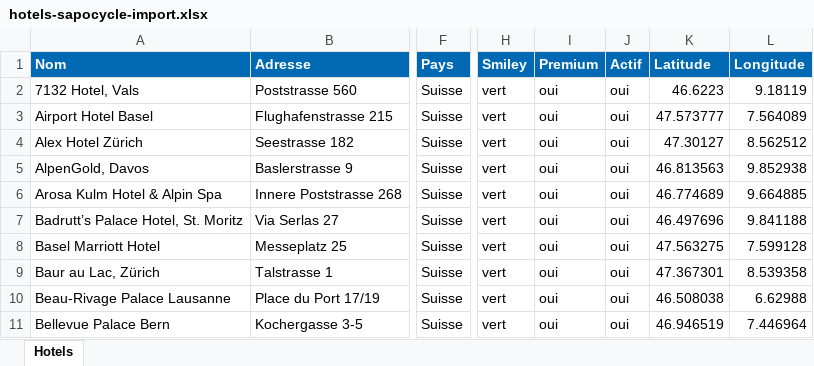
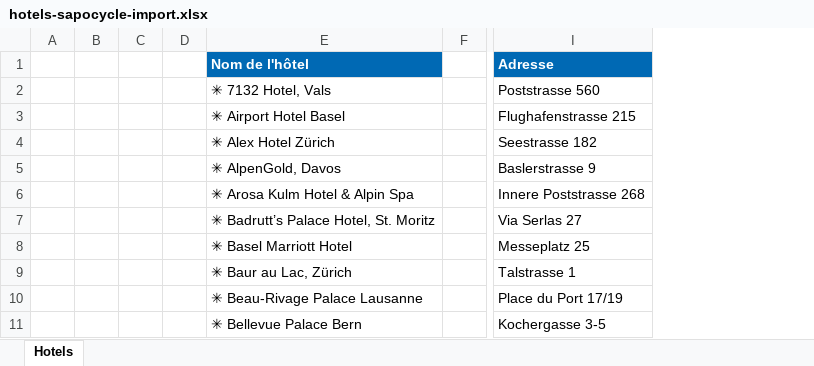
Before and after one commit to Alexandre12111/Claude-Code, an Excel workbook: wordpress/sapocycle-hotels/hotels-sapocycle-import.xlsx, sheet Hotels, drawn as a sheet; only a part is shown, gaps mark what is left out; values as stored, in another font and other column widths than the file's, no borders; removed rows and columns are numbered as before the commit, all else as after; the diff covers the shown part only; the diff names each change by its address in the sheet, - before the commit and + after, or states it on an @@ line.

```diff
--- a/wordpress/sapocycle-hotels/hotels-sapocycle-import.xlsx (sheet Hotels)
+++ b/wordpress/sapocycle-hotels/hotels-sapocycle-import.xlsx (sheet Hotels)
-column A (Nom), rows 2-11: 7132 Hotel, Vals | Airport Hotel Basel | Alex Hotel Zürich | AlpenGold, Davos | Arosa Kulm Hotel & Alpin Spa | Badrutt’s Palace Hotel, St. Moritz | Basel Marriott Hotel | Baur au Lac, Zürich | Beau-Rivage Palace Lausanne | Bellevue Palace Bern
+column A, empty
+column B, empty
+column C, empty
+column D, empty
+column E (Nom de l'hôtel), rows 2-11: ✳ 7132 Hotel, Vals | ✳ Airport Hotel Basel | ✳ Alex Hotel Zürich | ✳ AlpenGold, Davos | ✳ Arosa Kulm Hotel & Alpin Spa | ✳ Badrutt’s Palace Hotel, St. Moritz | ✳ Basel Marriott Hotel | ✳ Baur au Lac, Zürich | ✳ Beau-Rivage Palace Lausanne | ✳ Bellevue Palace Bern
+column F, empty
-column F (Pays), rows 2-11: all Suisse
-column H (Smiley), rows 2-11: all vert
-column I (Premium), rows 2-11: all oui
-column J (Actif), rows 2-11: all oui
-column K (Latitude), rows 2-11: 46.6223 | 47.573777 | 47.30127 | 46.813563 | 46.774689 | 46.497696 | 47.563275 | 47.367301 | 46.508038 | 46.946519
-column L (Longitude), rows 2-11: 9.18119 | 7.564089 | 8.562512 | 9.852938 | 9.664885 | 9.841188 | 7.599128 | 8.539358 | 6.62988 | 7.446964
```
Also changed, not shown: 2 added columns elsewhere in this sheet, 7 other files.
